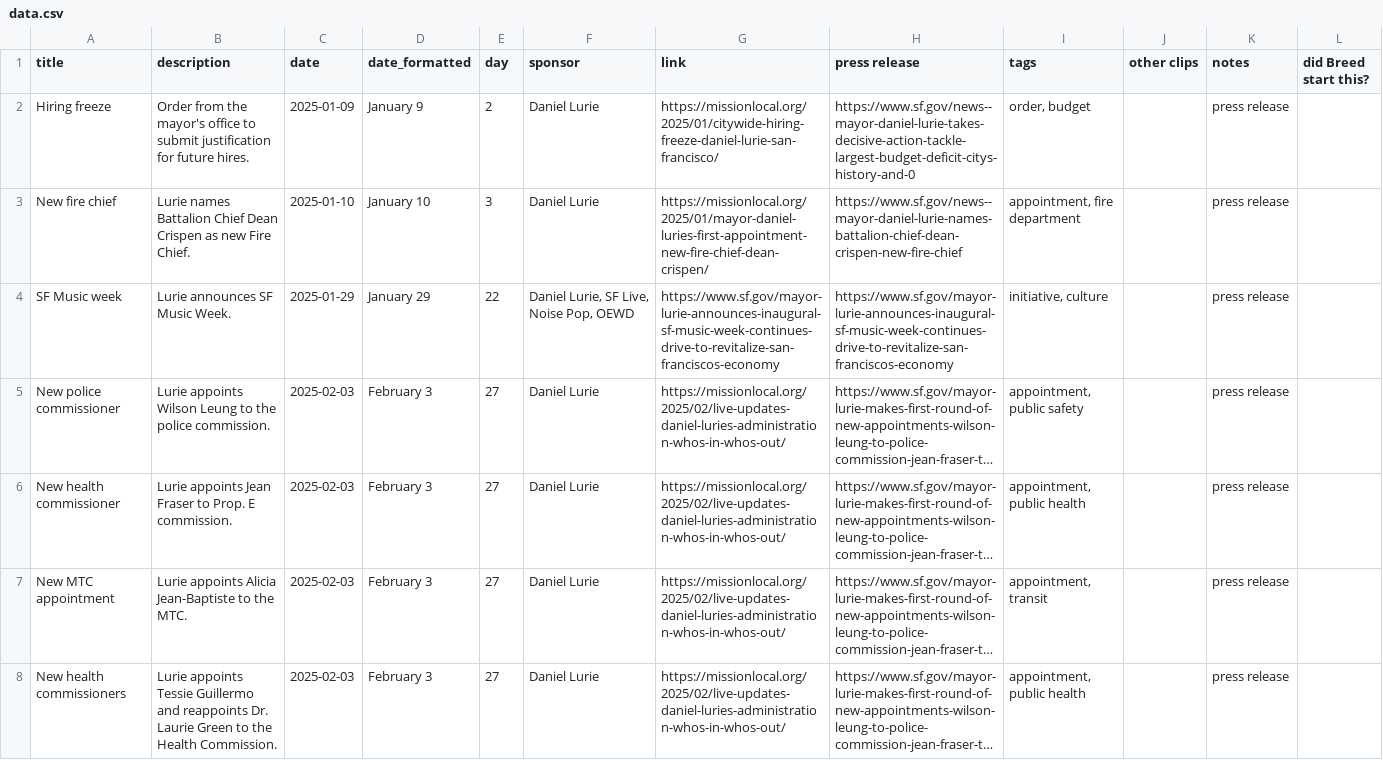
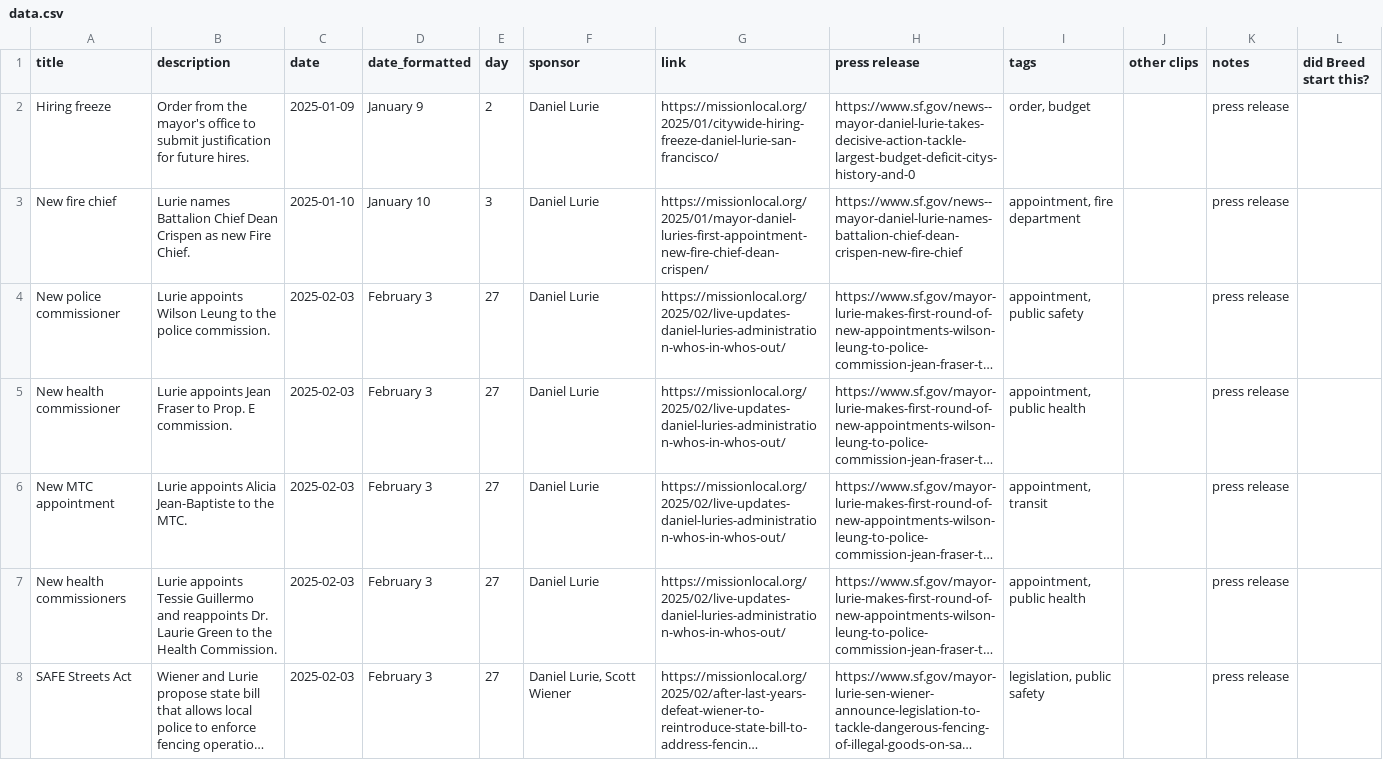
Before and after one commit to MissionLocal/2025-graphics, a CSV file: docs/policy-tracker/data.csv, drawn as a sheet; only a part is shown; the shorter side is filled out with more unchanged rows; long unchanged cells end in …; the diff covers the shown part only; the diff names each change by its address in the sheet, - before the commit and + after, or states it on an @@ line.

```diff
--- a/docs/policy-tracker/data.csv
+++ b/docs/policy-tracker/data.csv
-row 4: SF Music week | Lurie announces SF Music Week. | 2025-01-29 | January 29 | 22 | Daniel Lurie, SF Live, Noise Pop, OEWD | https://www.sf.gov/mayor-lurie-announces-inaugural-sf-music-week-continues-drive-to-revitalize-san-franciscos-economy | https://www.sf.gov/mayor-lurie-announces-inaugural-sf-music-week-continues-drive-to-revitalize-san-franciscos-economy | initiative, culture |  | press release
```
Also changed, not shown: 1 removed row and 3 edited cells elsewhere in this file, 4 other files.
